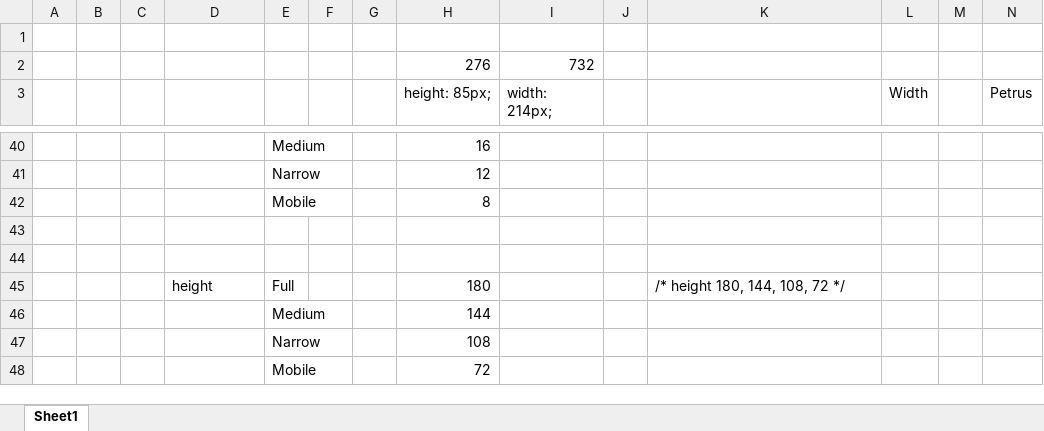
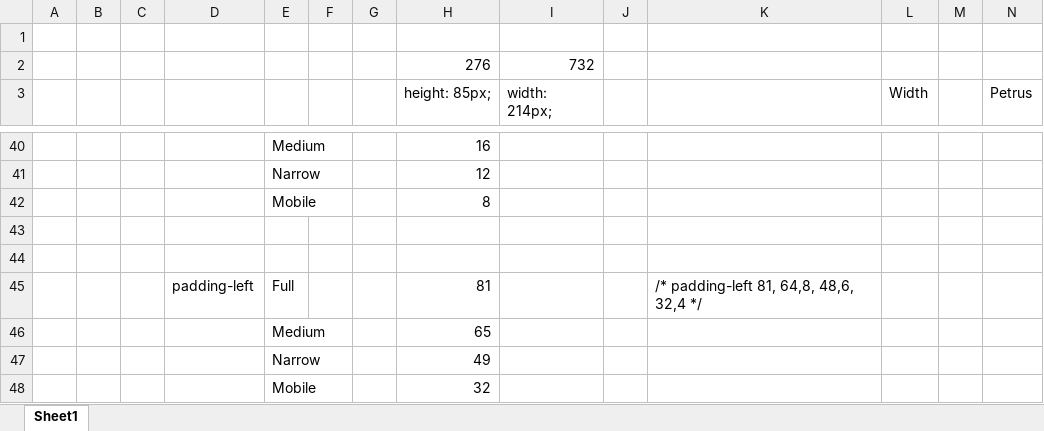
Before and after one commit to rimpilp1/naamisuvanto, an Excel workbook: template_test/Ohjeita/suhteet.xlsx, sheet Sheet1, drawn as a sheet; only a part is shown, gaps mark what is left out; values as stored, in another font and other column widths than the file's, no borders; removed rows and columns are numbered as before the commit, all else as after; rows hold the shown columns only; the diff names each change by its address in the sheet, - before the commit and + after, or states it on an @@ line.

```diff
--- a/template_test/Ohjeita/suhteet.xlsx (sheet Sheet1)
+++ b/template_test/Ohjeita/suhteet.xlsx (sheet Sheet1)
-row 45:  |  |  | height | Full |  |  | 180 |  |  | /* height 180, 144, 108, 72 */
-row 46:  |  |  |  | Medium |  |  | 144
-row 47:  |  |  |  | Narrow |  |  | 108
-row 48:  |  |  |  | Mobile |  |  | 72
+row 45:  |  |  | padding-left | Full |  |  | 81 |  |  | /* padding-left 81, 64,8, 48,6, 32,4 */
+row 46:  |  |  |  | Medium |  |  | 65
+row 47:  |  |  |  | Narrow |  |  | 49
+row 48:  |  |  |  | Mobile |  |  | 32
```
Also changed, not shown: template_test/Ohjeita/kuulumiset.xlsx, 16 other files.
